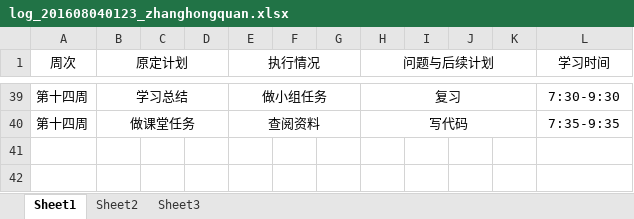
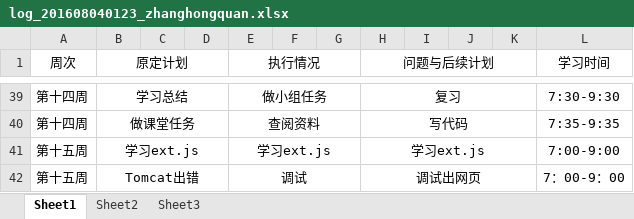
Before and after one commit to rubick123/immortals-s-project, an Excel workbook: awm/doc/log/log_201608040123_zhanghongquan.xlsx, sheet Sheet1, drawn as a sheet; only a part is shown, gaps mark what is left out; values as stored, in another font and other column widths than the file's, no borders; the diff names each change by its address in the sheet, - before the commit and + after, or states it on an @@ line.

Commit message:
修改

```diff
--- a/awm/doc/log/log_201608040123_zhanghongquan.xlsx (sheet Sheet1)
+++ b/awm/doc/log/log_201608040123_zhanghongquan.xlsx (sheet Sheet1)
+row 41: 第十五周 | 学习ext.js |  |  | 学习ext.js |  |  | 学习ext.js |  |  |  | 7:00-9:00
+row 42: 第十五周 | Tomcat出错 |  |  | 调试 |  |  | 调试出网页 |  |  |  | 7：00-9：00
```
